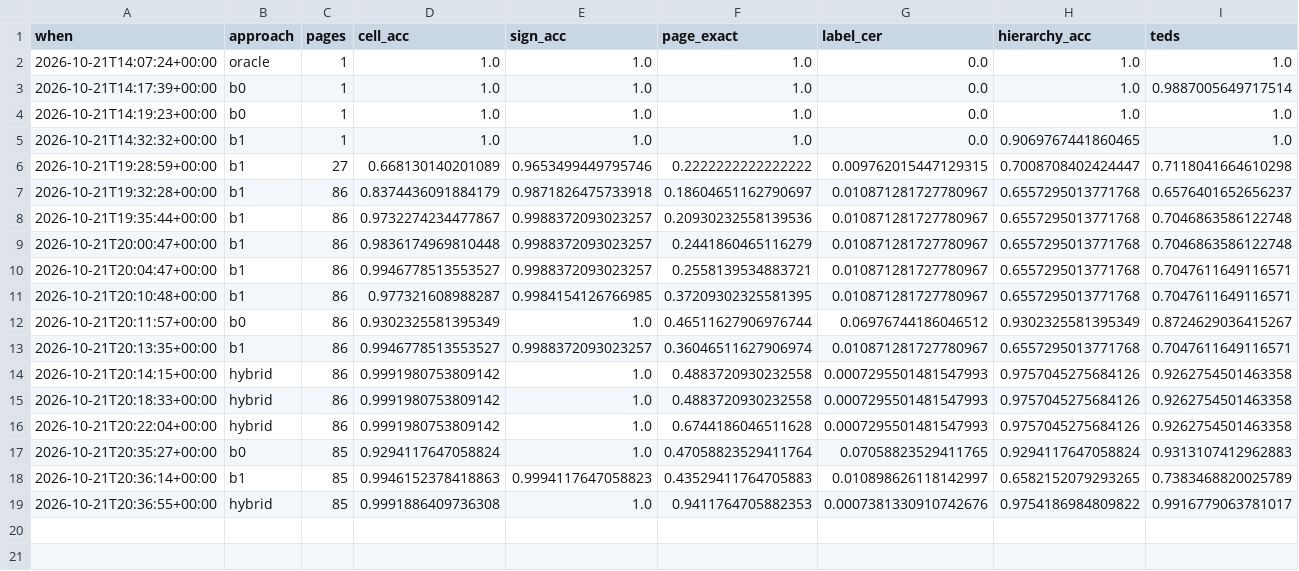
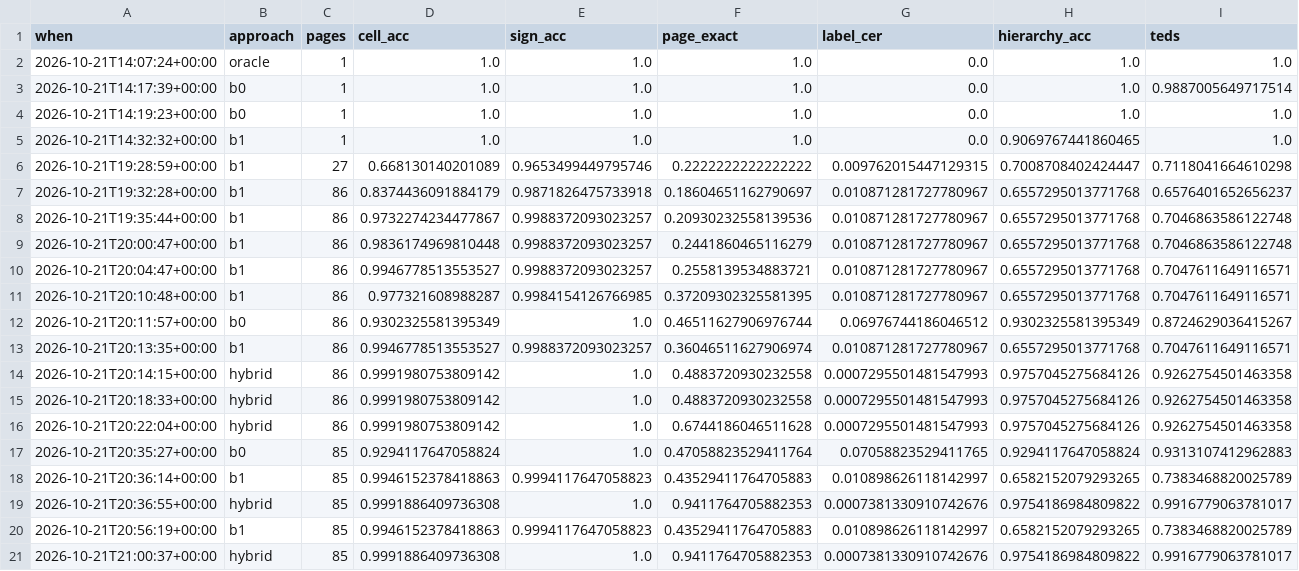
Before and after one commit to Kamrulhasan12345/tabula-rasa, a CSV file: runs/results.csv, drawn as a sheet; only a part is shown; rows hold the shown columns only; the diff names each change by its address in the sheet, - before the commit and + after, or states it on an @@ line.

```diff
--- a/runs/results.csv
+++ b/runs/results.csv
+row 20: 2026-10-21T20:56:19+00:00 | b1 | 85 | 0.9946152378418863 | 0.9994117647058823 | 0.43529411764705883 | 0.010898626118142997 | 0.6582152079293265 | 0.7383468820025789
+row 21: 2026-10-21T21:00:37+00:00 | hybrid | 85 | 0.9991886409736308 | 1.0 | 0.9411764705882353 | 0.0007381330910742676 | 0.9754186984809822 | 0.9916779063781017
```
Also changed, not shown: 11 other files.
